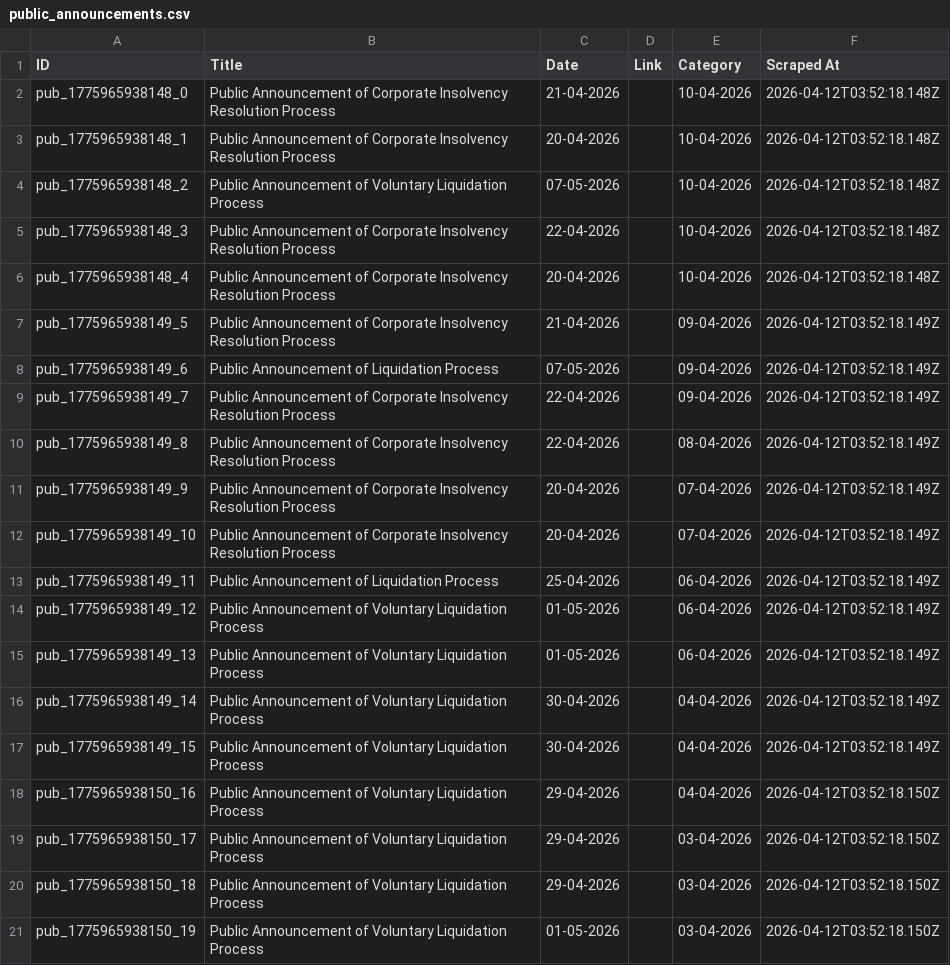
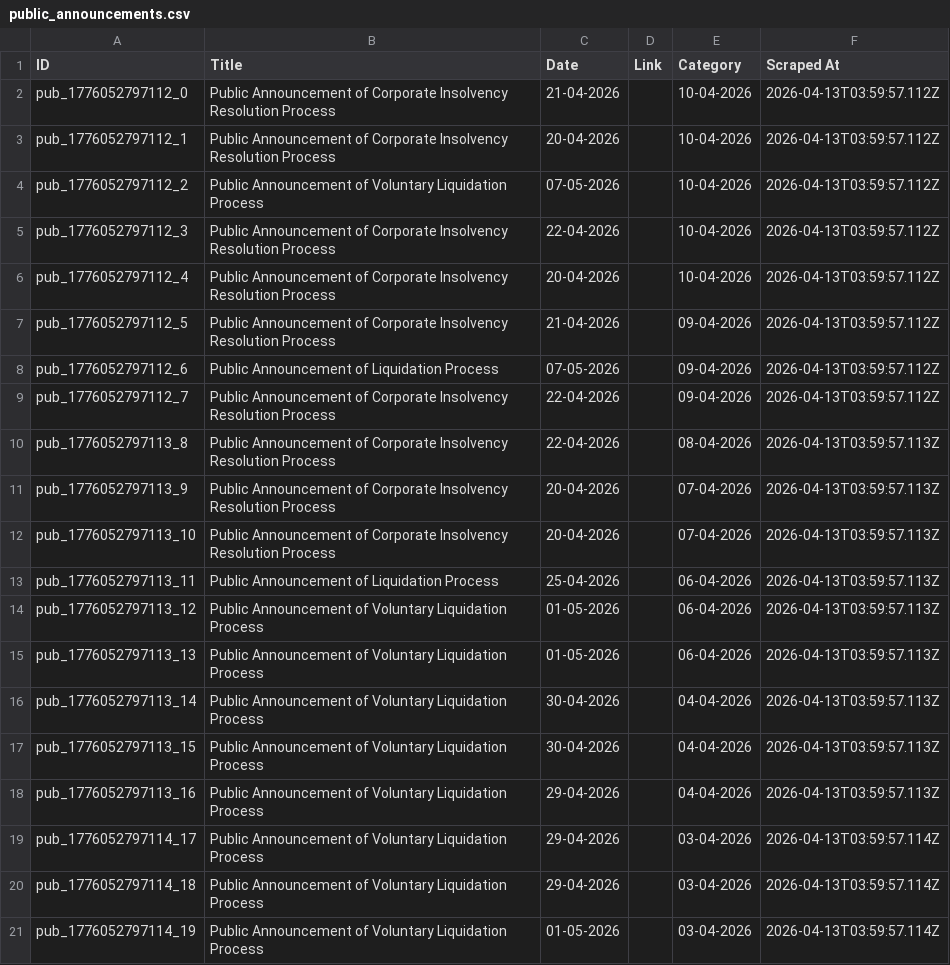
Before and after one commit to prometheus5863/form-g-aarsh, a CSV file: data/public_announcements.csv, drawn as a sheet.

```diff
--- a/data/public_announcements.csv
+++ b/data/public_announcements.csv
@@ -1,21 +1,21 @@
 ID,Title,Date,Link,Category,Scraped At
-pub_1775965938148_0,Public Announcement of Corporate Insolvency Resolution Process,21-04-2026,,10-04-2026,2026-04-12T03:52:18.148Z
-pub_1775965938148_1,Public Announcement of Corporate Insolvency Resolution Process,20-04-2026,,10-04-2026,2026-04-12T03:52:18.148Z
-pub_1775965938148_2,Public Announcement of Voluntary Liquidation Process,07-05-2026,,10-04-2026,2026-04-12T03:52:18.148Z
-pub_1775965938148_3,Public Announcement of Corporate Insolvency Resolution Process,22-04-2026,,10-04-2026,2026-04-12T03:52:18.148Z
-pub_1775965938148_4,Public Announcement of Corporate Insolvency Resolution Process,20-04-2026,,10-04-2026,2026-04-12T03:52:18.148Z
-pub_1775965938149_5,Public Announcement of Corporate Insolvency Resolution Process,21-04-2026,,09-04-2026,2026-04-12T03:52:18.149Z
-pub_1775965938149_6,Public Announcement of Liquidation Process,07-05-2026,,09-04-2026,2026-04-12T03:52:18.149Z
-pub_1775965938149_7,Public Announcement of Corporate Insolvency Resolution Process,22-04-2026,,09-04-2026,2026-04-12T03:52:18.149Z
-pub_1775965938149_8,Public Announcement of Corporate Insolvency Resolution Process,22-04-2026,,08-04-2026,2026-04-12T03:52:18.149Z
-pub_1775965938149_9,Public Announcement of Corporate Insolvency Resolution Process,20-04-2026,,07-04-2026,2026-04-12T03:52:18.149Z
-pub_1775965938149_10,Public Announcement of Corporate Insolvency Resolution Process,20-04-2026,,07-04-2026,2026-04-12T03:52:18.149Z
-pub_1775965938149_11,Public Announcement of Liquidation Process,25-04-2026,,06-04-2026,2026-04-12T03:52:18.149Z
-pub_1775965938149_12,Public Announcement of Voluntary Liquidation Process,01-05-2026,,06-04-2026,2026-04-12T03:52:18.149Z
-pub_1775965938149_13,Public Announcement of Voluntary Liquidation Process,01-05-2026,,06-04-2026,2026-04-12T03:52:18.149Z
-pub_1775965938149_14,Public Announcement of Voluntary Liquidation Process,30-04-2026,,04-04-2026,2026-04-12T03:52:18.149Z
-pub_1775965938149_15,Public Announcement of Voluntary Liquidation Process,30-04-2026,,04-04-2026,2026-04-12T03:52:18.149Z
-pub_1775965938150_16,Public Announcement of Voluntary Liquidation Process,29-04-2026,,04-04-2026,2026-04-12T03:52:18.150Z
-pub_1775965938150_17,Public Announcement of Voluntary Liquidation Process,29-04-2026,,03-04-2026,2026-04-12T03:52:18.150Z
-pub_1775965938150_18,Public Announcement of Voluntary Liquidation Process,29-04-2026,,03-04-2026,2026-04-12T03:52:18.150Z
-pub_1775965938150_19,Public Announcement of Voluntary Liquidation Process,01-05-2026,,03-04-2026,2026-04-12T03:52:18.150Z
+pub_1776052797112_0,Public Announcement of Corporate Insolvency Resolution Process,21-04-2026,,10-04-2026,2026-04-13T03:59:57.112Z
+pub_1776052797112_1,Public Announcement of Corporate Insolvency Resolution Process,20-04-2026,,10-04-2026,2026-04-13T03:59:57.112Z
+pub_1776052797112_2,Public Announcement of Voluntary Liquidation Process,07-05-2026,,10-04-2026,2026-04-13T03:59:57.112Z
+pub_1776052797112_3,Public Announcement of Corporate Insolvency Resolution Process,22-04-2026,,10-04-2026,2026-04-13T03:59:57.112Z
+pub_1776052797112_4,Public Announcement of Corporate Insolvency Resolution Process,20-04-2026,,10-04-2026,2026-04-13T03:59:57.112Z
+pub_1776052797112_5,Public Announcement of Corporate Insolvency Resolution Process,21-04-2026,,09-04-2026,2026-04-13T03:59:57.112Z
+pub_1776052797112_6,Public Announcement of Liquidation Process,07-05-2026,,09-04-2026,2026-04-13T03:59:57.112Z
+pub_1776052797112_7,Public Announcement of Corporate Insolvency Resolution Process,22-04-2026,,09-04-2026,2026-04-13T03:59:57.112Z
+pub_1776052797113_8,Public Announcement of Corporate Insolvency Resolution Process,22-04-2026,,08-04-2026,2026-04-13T03:59:57.113Z
+pub_1776052797113_9,Public Announcement of Corporate Insolvency Resolution Process,20-04-2026,,07-04-2026,2026-04-13T03:59:57.113Z
+pub_1776052797113_10,Public Announcement of Corporate Insolvency Resolution Process,20-04-2026,,07-04-2026,2026-04-13T03:59:57.113Z
+pub_1776052797113_11,Public Announcement of Liquidation Process,25-04-2026,,06-04-2026,2026-04-13T03:59:57.113Z
+pub_1776052797113_12,Public Announcement of Voluntary Liquidation Process,01-05-2026,,06-04-2026,2026-04-13T03:59:57.113Z
+pub_1776052797113_13,Public Announcement of Voluntary Liquidation Process,01-05-2026,,06-04-2026,2026-04-13T03:59:57.113Z
+pub_1776052797113_14,Public Announcement of Voluntary Liquidation Process,30-04-2026,,04-04-2026,2026-04-13T03:59:57.113Z
+pub_1776052797113_15,Public Announcement of Voluntary Liquidation Process,30-04-2026,,04-04-2026,2026-04-13T03:59:57.113Z
+pub_1776052797113_16,Public Announcement of Voluntary Liquidation Process,29-04-2026,,04-04-2026,2026-04-13T03:59:57.113Z
+pub_1776052797114_17,Public Announcement of Voluntary Liquidation Process,29-04-2026,,03-04-2026,2026-04-13T03:59:57.114Z
+pub_1776052797114_18,Public Announcement of Voluntary Liquidation Process,29-04-2026,,03-04-2026,2026-04-13T03:59:57.114Z
+pub_1776052797114_19,Public Announcement of Voluntary Liquidation Process,01-05-2026,,03-04-2026,2026-04-13T03:59:57.114Z
```
Also changed, not shown: data/announcements.csv, data/assignments.csv.
